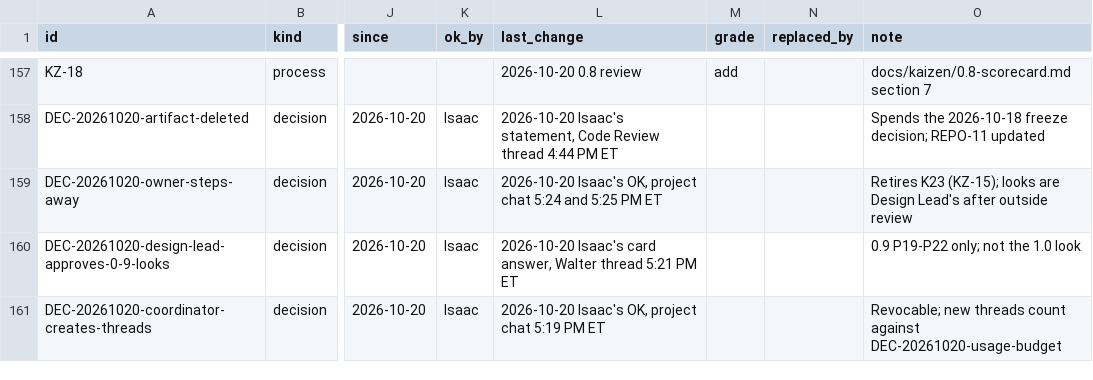
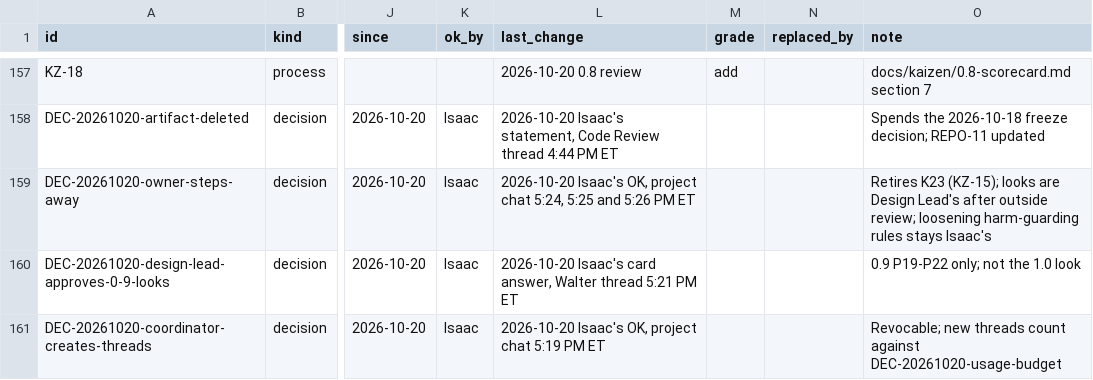
Before and after one commit to HackTheMeatball/daeva-companion, a CSV file: docs/kaizen/ledger.csv, drawn as a sheet; only a part is shown, gaps mark what is left out; the diff names each change by its address in the sheet, - before the commit and + after, or states it on an @@ line.

```diff
--- a/docs/kaizen/ledger.csv
+++ b/docs/kaizen/ledger.csv
-L159 (last_change): …project chat 5:24 and 5:25 PM ET
+L159 (last_change): …project chat 5:24, 5:25 and 5:26 PM ET
-O159 (note): …after outside review
+O159 (note): …after outside review; loosening harm-guarding rules stays Isaac's
```
Also changed, not shown: 3 other files.
